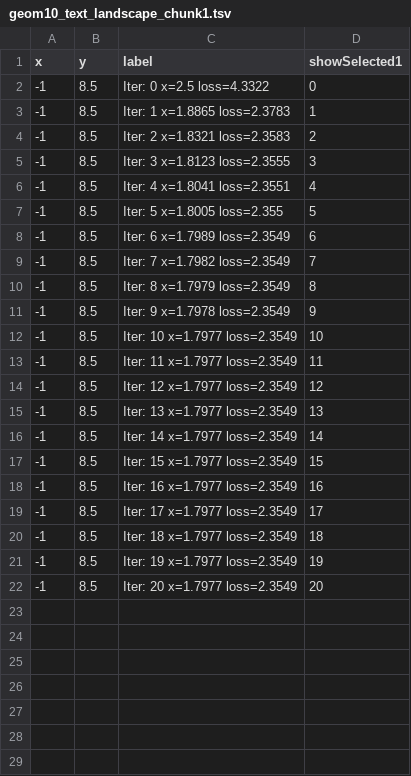
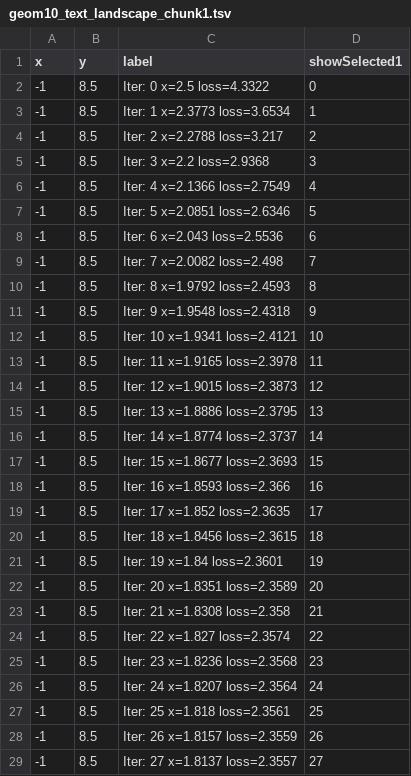
Before and after one commit to Nishita-shah1/animint-viz, a TSV file: geom10_text_landscape_chunk1.tsv, drawn as a sheet; only a part is shown; the diff covers the shown part only.

```diff
--- a/geom10_text_landscape_chunk1.tsv
+++ b/geom10_text_landscape_chunk1.tsv
@@ -2,21 +2,28 @@ x	y	label	showSelected1
 -1	8.5	Iter: 0  x=2.5  loss=4.3322	0
--1	8.5	Iter: 1  x=1.8865  loss=2.3783	1
--1	8.5	Iter: 2  x=1.8321  loss=2.3583	2
--1	8.5	Iter: 3  x=1.8123  loss=2.3555	3
--1	8.5	Iter: 4  x=1.8041  loss=2.3551	4
--1	8.5	Iter: 5  x=1.8005  loss=2.355	5
--1	8.5	Iter: 6  x=1.7989  loss=2.3549	6
--1	8.5	Iter: 7  x=1.7982  loss=2.3549	7
--1	8.5	Iter: 8  x=1.7979  loss=2.3549	8
--1	8.5	Iter: 9  x=1.7978  loss=2.3549	9
--1	8.5	Iter: 10  x=1.7977  loss=2.3549	10
--1	8.5	Iter: 11  x=1.7977  loss=2.3549	11
--1	8.5	Iter: 12  x=1.7977  loss=2.3549	12
--1	8.5	Iter: 13  x=1.7977  loss=2.3549	13
--1	8.5	Iter: 14  x=1.7977  loss=2.3549	14
--1	8.5	Iter: 15  x=1.7977  loss=2.3549	15
--1	8.5	Iter: 16  x=1.7977  loss=2.3549	16
--1	8.5	Iter: 17  x=1.7977  loss=2.3549	17
--1	8.5	Iter: 18  x=1.7977  loss=2.3549	18
--1	8.5	Iter: 19  x=1.7977  loss=2.3549	19
--1	8.5	Iter: 20  x=1.7977  loss=2.3549	20
+-1	8.5	Iter: 1  x=2.3773  loss=3.6534	1
+-1	8.5	Iter: 2  x=2.2788  loss=3.217	2
+-1	8.5	Iter: 3  x=2.2  loss=2.9368	3
+-1	8.5	Iter: 4  x=2.1366  loss=2.7549	4
+-1	8.5	Iter: 5  x=2.0851  loss=2.6346	5
+-1	8.5	Iter: 6  x=2.043  loss=2.5536	6
+-1	8.5	Iter: 7  x=2.0082  loss=2.498	7
+-1	8.5	Iter: 8  x=1.9792  loss=2.4593	8
+-1	8.5	Iter: 9  x=1.9548  loss=2.4318	9
+-1	8.5	Iter: 10  x=1.9341  loss=2.4121	10
+-1	8.5	Iter: 11  x=1.9165  loss=2.3978	11
+-1	8.5	Iter: 12  x=1.9015  loss=2.3873	12
+-1	8.5	Iter: 13  x=1.8886  loss=2.3795	13
+-1	8.5	Iter: 14  x=1.8774  loss=2.3737	14
+-1	8.5	Iter: 15  x=1.8677  loss=2.3693	15
+-1	8.5	Iter: 16  x=1.8593  loss=2.366	16
+-1	8.5	Iter: 17  x=1.852  loss=2.3635	17
+-1	8.5	Iter: 18  x=1.8456  loss=2.3615	18
+-1	8.5	Iter: 19  x=1.84  loss=2.3601	19
+-1	8.5	Iter: 20  x=1.8351  loss=2.3589	20
+-1	8.5	Iter: 21  x=1.8308  loss=2.358	21
+-1	8.5	Iter: 22  x=1.827  loss=2.3574	22
+-1	8.5	Iter: 23  x=1.8236  loss=2.3568	23
+-1	8.5	Iter: 24  x=1.8207  loss=2.3564	24
+-1	8.5	Iter: 25  x=1.818  loss=2.3561	25
+-1	8.5	Iter: 26  x=1.8157  loss=2.3559	26
+-1	8.5	Iter: 27  x=1.8137  loss=2.3557	27
```
Also changed, not shown: 3 added rows elsewhere in this file, geom15_text_loss_chunk1.tsv, geom5_text_gradient_chunk1.tsv, 10 other files.
